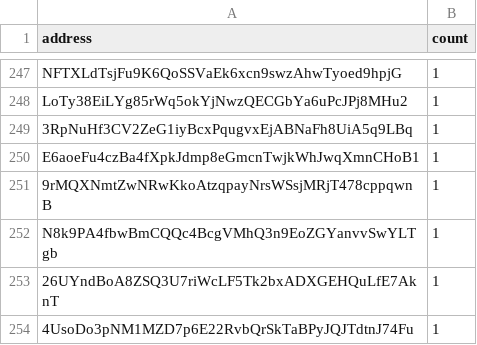
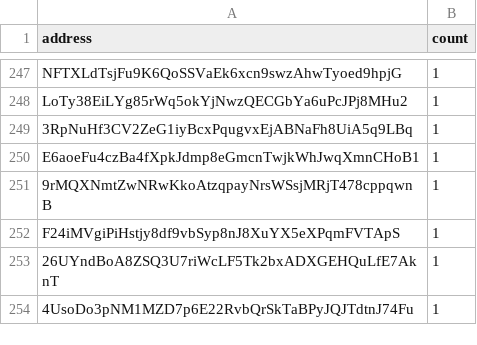
Before and after one commit to QuekzDev/snapshot, a CSV file: snapshot.csv, drawn as a sheet; only a part is shown, gaps mark what is left out.

```diff
--- a/snapshot.csv
+++ b/snapshot.csv
@@ -251,3 +251,3 @@ E6aoeFu4czBa4fXpkJdmp8eGmcnTwjkWhJwqXmnCHoB1,1
 9rMQXNmtZwNRwKkoAtzqpayNrsWSsjMRjT478cppqwnB,1
-N8k9PA4fbwBmCQQc4BcgVMhQ3n9EoZGYanvvSwYLTgb,1
+F24iMVgiPiHstjy8df9vbSyp8nJ8XuYX5eXPqmFVTApS,1
 26UYndBoA8ZSQ3U7riWcLF5Tk2bxADXGEHQuLfE7AknT,1
```
